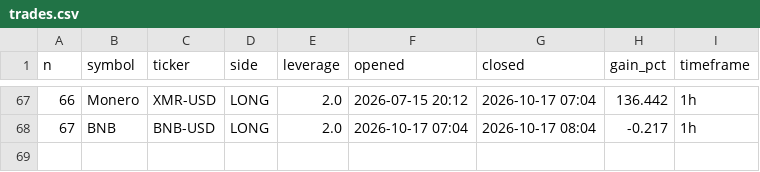
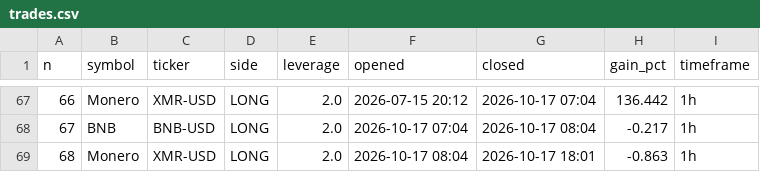
Before and after one commit to mnaghshvarian/NIchipsinc, a CSV file: trades.csv, drawn as a sheet; only a part is shown, gaps mark what is left out.

```diff
--- a/trades.csv
+++ b/trades.csv
@@ -68 +68,2 @@ n,symbol,ticker,side,leverage,opened,closed,gain_pct,timeframe
 67,BNB,BNB-USD,LONG,2.0,2026-10-17 07:04,2026-10-17 08:04,-0.217,1h
+68,Monero,XMR-USD,LONG,2.0,2026-10-17 08:04,2026-10-17 18:01,-0.863,1h
```
Also changed, not shown: 19 other files.
